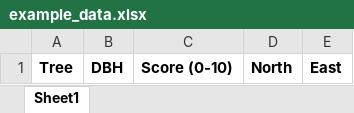
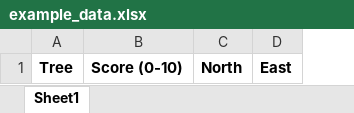
Before and after one commit to Orpowell/TreeMap, an Excel workbook: example_data.xlsx, sheet Sheet1, drawn as a sheet; values as stored, in another font and other column widths than the file's, no borders; the diff names each change by its address in the sheet, - before the commit and + after, or states it on an @@ line.

Commit message:
removed unnecessary header from example data

```diff
--- a/example_data.xlsx (sheet Sheet1)
+++ b/example_data.xlsx (sheet Sheet1)
-column B, row 1: DBH
```
